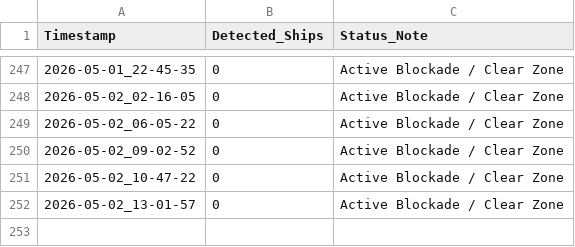
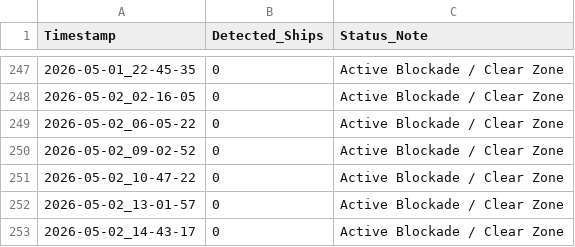
Before and after one commit to Henrywzh/equity-research, a CSV file: marine-traffic-monitor/data/hormuz_traffic_log.csv, drawn as a sheet; only a part is shown, gaps mark what is left out; the diff names each change by its address in the sheet, - before the commit and + after, or states it on an @@ line.

```diff
--- a/marine-traffic-monitor/data/hormuz_traffic_log.csv
+++ b/marine-traffic-monitor/data/hormuz_traffic_log.csv
+row 253: 2026-05-02_14-43-17 | 0 | Active Blockade / Clear Zone
```
